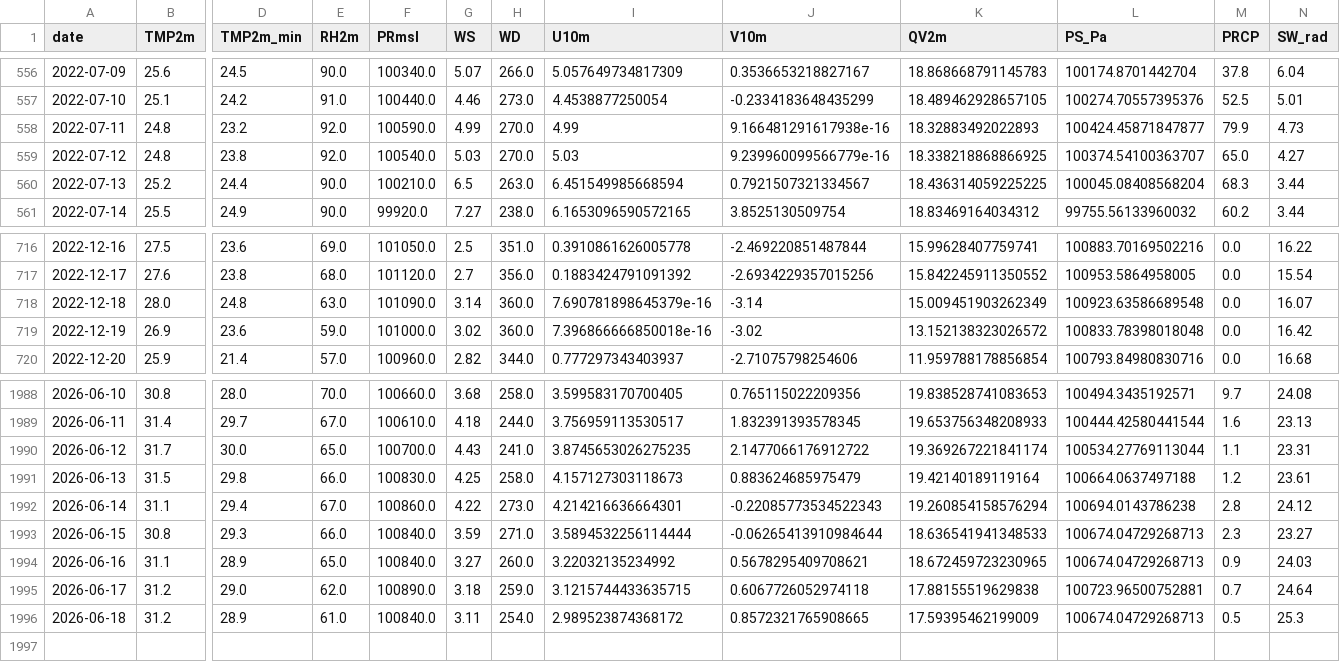
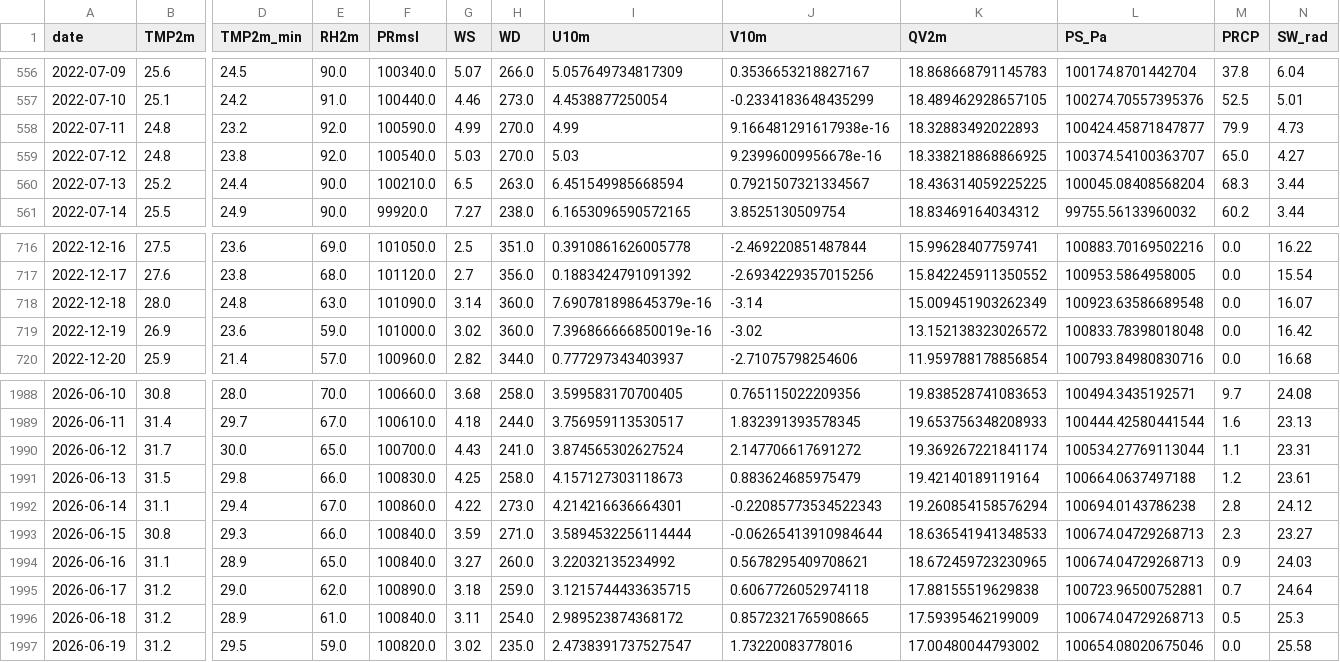
Before and after one commit to souravk03/openmeteo-live-forecast, a CSV file: data/om/Mumbai/om_cache_mumbai.csv, drawn as a sheet; only a part is shown, gaps mark what is left out; rows hold the shown columns only; the diff names each change by its address in the sheet, - before the commit and + after, or states it on an @@ line.

Commit message:
[Mumbai] om_cache_mumbai.csv 2026-06-20

```diff
--- a/data/om/Mumbai/om_cache_mumbai.csv
+++ b/data/om/Mumbai/om_cache_mumbai.csv
-J559 (V10m): 9.239960099566779e-16
+J559 (V10m): 9.23996009956678e-16
-I719 (U10m): 7.396866666850018e-16
+I719 (U10m): 7.396866666850019e-16
-I1990 (U10m): 3.8745653026275235
+I1990 (U10m): 3.874565302627524
-J1990 (V10m): 2.1477066176912722
+J1990 (V10m): 2.147706617691272
+row 1997: 2026-06-19 | 31.2 | 29.5 | 59.0 | 100820.0 | 3.02 | 235.0 | 2.4738391737527547 | 1.73220083778016 | 17.00480044793002 | 100654.08020675046 | 0.0 | 25.58
```
